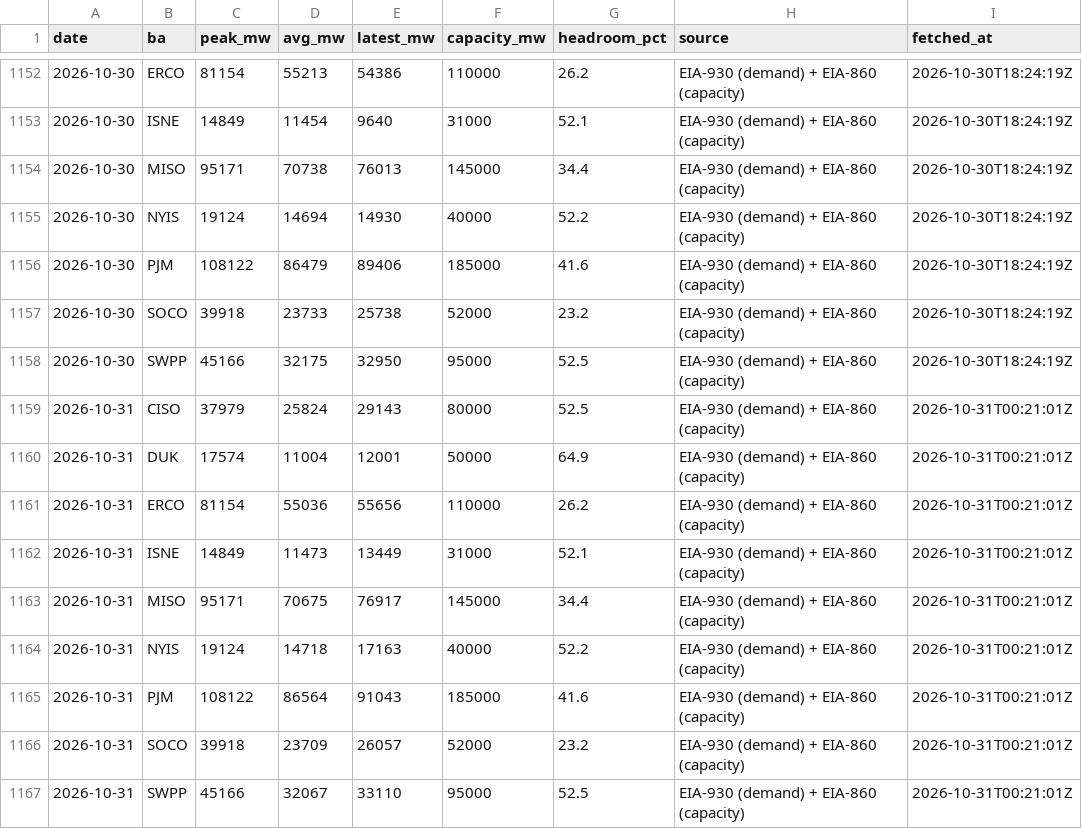
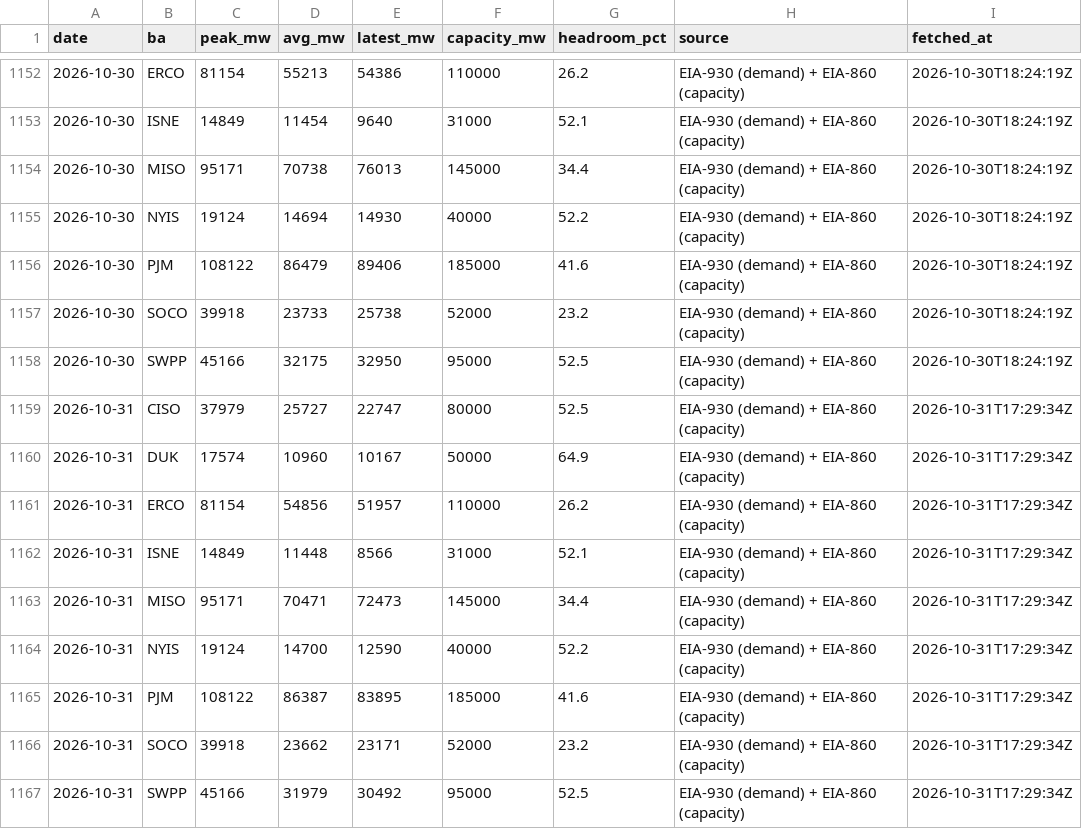
Before and after one commit to vijay-sachdeva/us-ai-infra, a CSV file: data/history/grid.csv, drawn as a sheet; only a part is shown, gaps mark what is left out.

```diff
--- a/data/history/grid.csv
+++ b/data/history/grid.csv
@@ -1158,10 +1158,10 @@ date,ba,peak_mw,avg_mw,latest_mw,capacity_mw,headroom_pct,source,fetched_at
 2026-10-30,SWPP,45166,32175,32950,95000,52.5,EIA-930 (demand) + EIA-860 (capacity),2026-10-30T18:24:19Z
-2026-10-31,CISO,37979,25824,29143,80000,52.5,EIA-930 (demand) + EIA-860 (capacity),2026-10-31T00:21:01Z
-2026-10-31,DUK,17574,11004,12001,50000,64.9,EIA-930 (demand) + EIA-860 (capacity),2026-10-31T00:21:01Z
-2026-10-31,ERCO,81154,55036,55656,110000,26.2,EIA-930 (demand) + EIA-860 (capacity),2026-10-31T00:21:01Z
-2026-10-31,ISNE,14849,11473,13449,31000,52.1,EIA-930 (demand) + EIA-860 (capacity),2026-10-31T00:21:01Z
-2026-10-31,MISO,95171,70675,76917,145000,34.4,EIA-930 (demand) + EIA-860 (capacity),2026-10-31T00:21:01Z
-2026-10-31,NYIS,19124,14718,17163,40000,52.2,EIA-930 (demand) + EIA-860 (capacity),2026-10-31T00:21:01Z
-2026-10-31,PJM,108122,86564,91043,185000,41.6,EIA-930 (demand) + EIA-860 (capacity),2026-10-31T00:21:01Z
-2026-10-31,SOCO,39918,23709,26057,52000,23.2,EIA-930 (demand) + EIA-860 (capacity),2026-10-31T00:21:01Z
-2026-10-31,SWPP,45166,32067,33110,95000,52.5,EIA-930 (demand) + EIA-860 (capacity),2026-10-31T00:21:01Z
+2026-10-31,CISO,37979,25727,22747,80000,52.5,EIA-930 (demand) + EIA-860 (capacity),2026-10-31T17:29:34Z
+2026-10-31,DUK,17574,10960,10167,50000,64.9,EIA-930 (demand) + EIA-860 (capacity),2026-10-31T17:29:34Z
+2026-10-31,ERCO,81154,54856,51957,110000,26.2,EIA-930 (demand) + EIA-860 (capacity),2026-10-31T17:29:34Z
+2026-10-31,ISNE,14849,11448,8566,31000,52.1,EIA-930 (demand) + EIA-860 (capacity),2026-10-31T17:29:34Z
+2026-10-31,MISO,95171,70471,72473,145000,34.4,EIA-930 (demand) + EIA-860 (capacity),2026-10-31T17:29:34Z
+2026-10-31,NYIS,19124,14700,12590,40000,52.2,EIA-930 (demand) + EIA-860 (capacity),2026-10-31T17:29:34Z
+2026-10-31,PJM,108122,86387,83895,185000,41.6,EIA-930 (demand) + EIA-860 (capacity),2026-10-31T17:29:34Z
+2026-10-31,SOCO,39918,23662,23171,52000,23.2,EIA-930 (demand) + EIA-860 (capacity),2026-10-31T17:29:34Z
+2026-10-31,SWPP,45166,31979,30492,95000,52.5,EIA-930 (demand) + EIA-860 (capacity),2026-10-31T17:29:34Z
```
Also changed, not shown: data/history/gpu_prices.csv, data/history/power_econ.csv, 9 other files.
